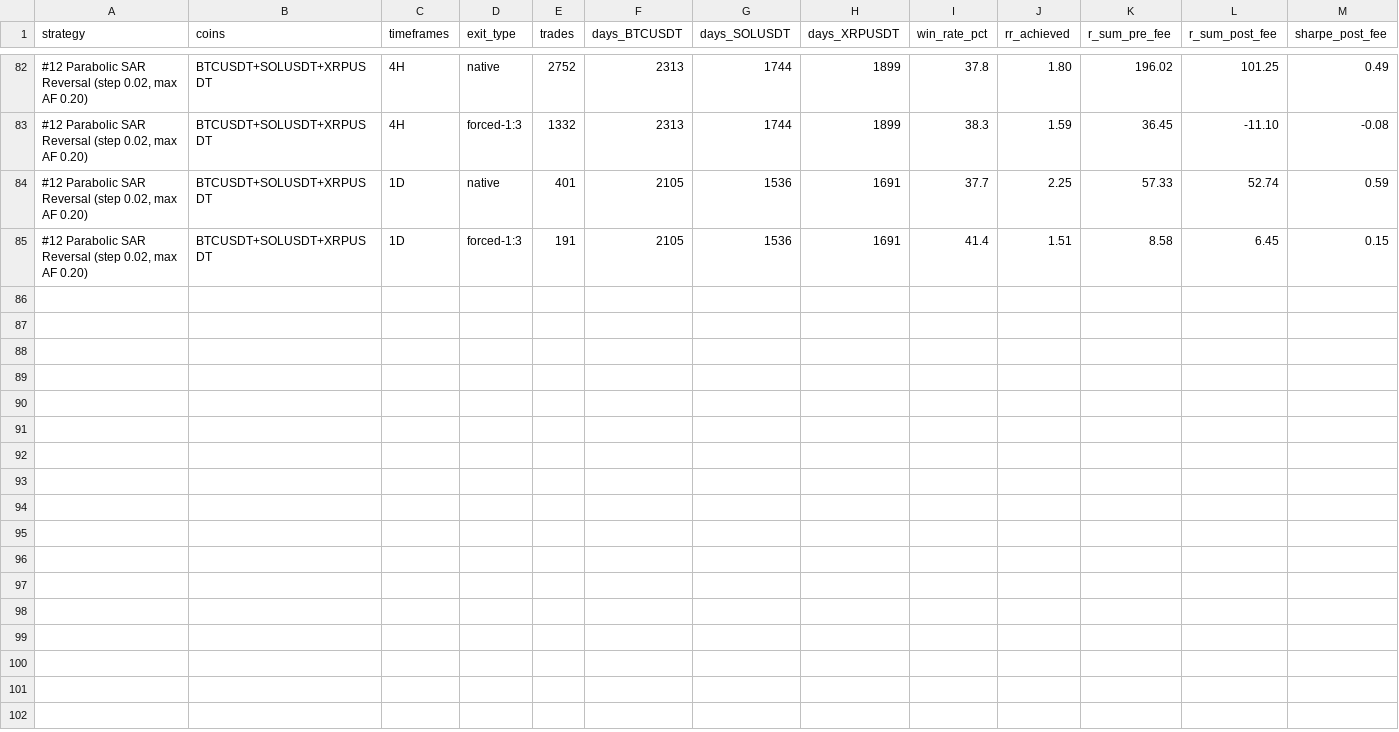
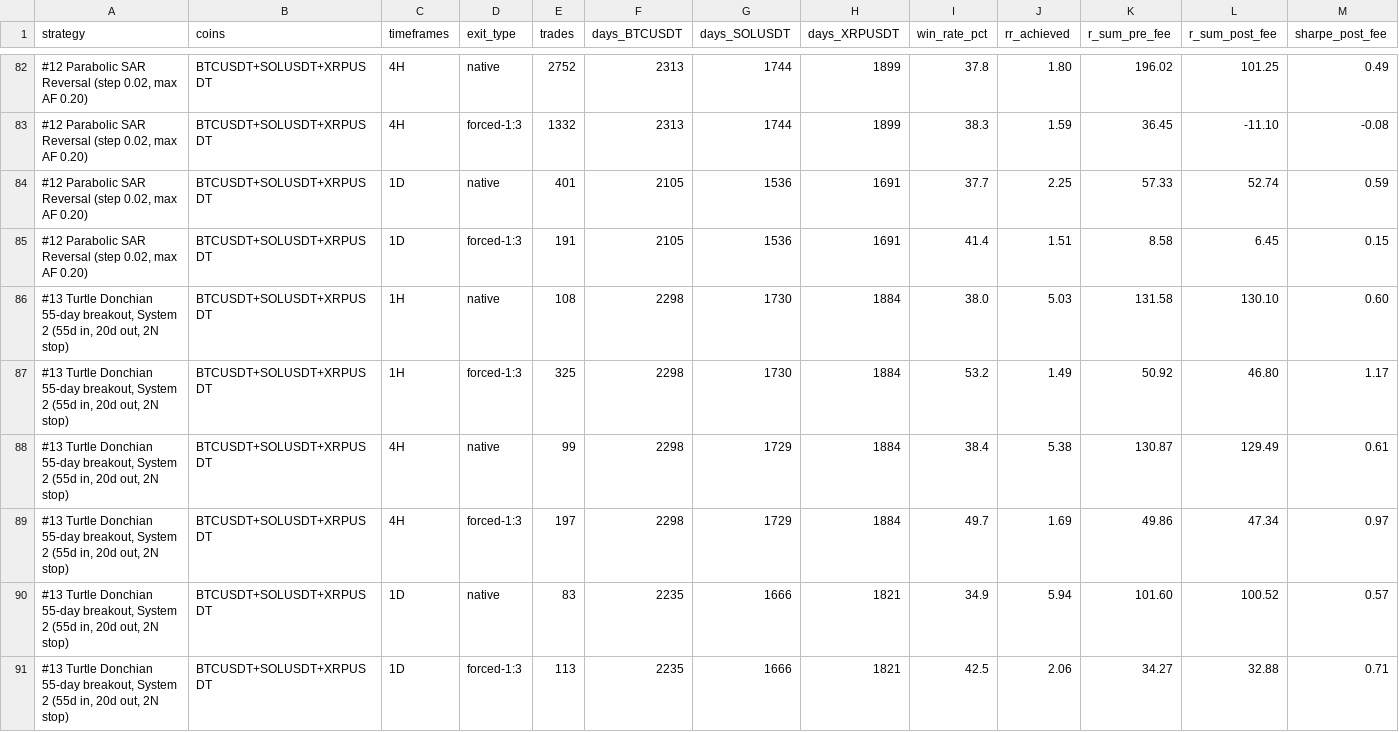
Before and after one commit to SpyTheCode/Strategy-research, a CSV file: strategy_log.csv, drawn as a sheet; only a part is shown, gaps mark what is left out; rows hold the shown columns only; the diff names each change by its address in the sheet, - before the commit and + after, or states it on an @@ line.

Commit message:
feat(strategy): add Strategy #13 Turtle System 2 (55-day breakout, 20-day exit)

```diff
--- a/strategy_log.csv
+++ b/strategy_log.csv
+row 86: #13 Turtle Donchian 55-day breakout, System 2 (55d in, 20d out, 2N stop) | BTCUSDT+SOLUSDT+XRPUSDT | 1H | native | 108 | 2298 | 1730 | 1884 | 38.0 | 5.03 | 131.58 | 130.10 | 0.60
+row 87: #13 Turtle Donchian 55-day breakout, System 2 (55d in, 20d out, 2N stop) | BTCUSDT+SOLUSDT+XRPUSDT | 1H | forced-1:3 | 325 | 2298 | 1730 | 1884 | 53.2 | 1.49 | 50.92 | 46.80 | 1.17
+row 88: #13 Turtle Donchian 55-day breakout, System 2 (55d in, 20d out, 2N stop) | BTCUSDT+SOLUSDT+XRPUSDT | 4H | native | 99 | 2298 | 1729 | 1884 | 38.4 | 5.38 | 130.87 | 129.49 | 0.61
+row 89: #13 Turtle Donchian 55-day breakout, System 2 (55d in, 20d out, 2N stop) | BTCUSDT+SOLUSDT+XRPUSDT | 4H | forced-1:3 | 197 | 2298 | 1729 | 1884 | 49.7 | 1.69 | 49.86 | 47.34 | 0.97
+row 90: #13 Turtle Donchian 55-day breakout, System 2 (55d in, 20d out, 2N stop) | BTCUSDT+SOLUSDT+XRPUSDT | 1D | native | 83 | 2235 | 1666 | 1821 | 34.9 | 5.94 | 101.60 | 100.52 | 0.57
+row 91: #13 Turtle Donchian 55-day breakout, System 2 (55d in, 20d out, 2N stop) | BTCUSDT+SOLUSDT+XRPUSDT | 1D | forced-1:3 | 113 | 2235 | 1666 | 1821 | 42.5 | 2.06 | 34.27 | 32.88 | 0.71
```
Also changed, not shown: 3 other files.
